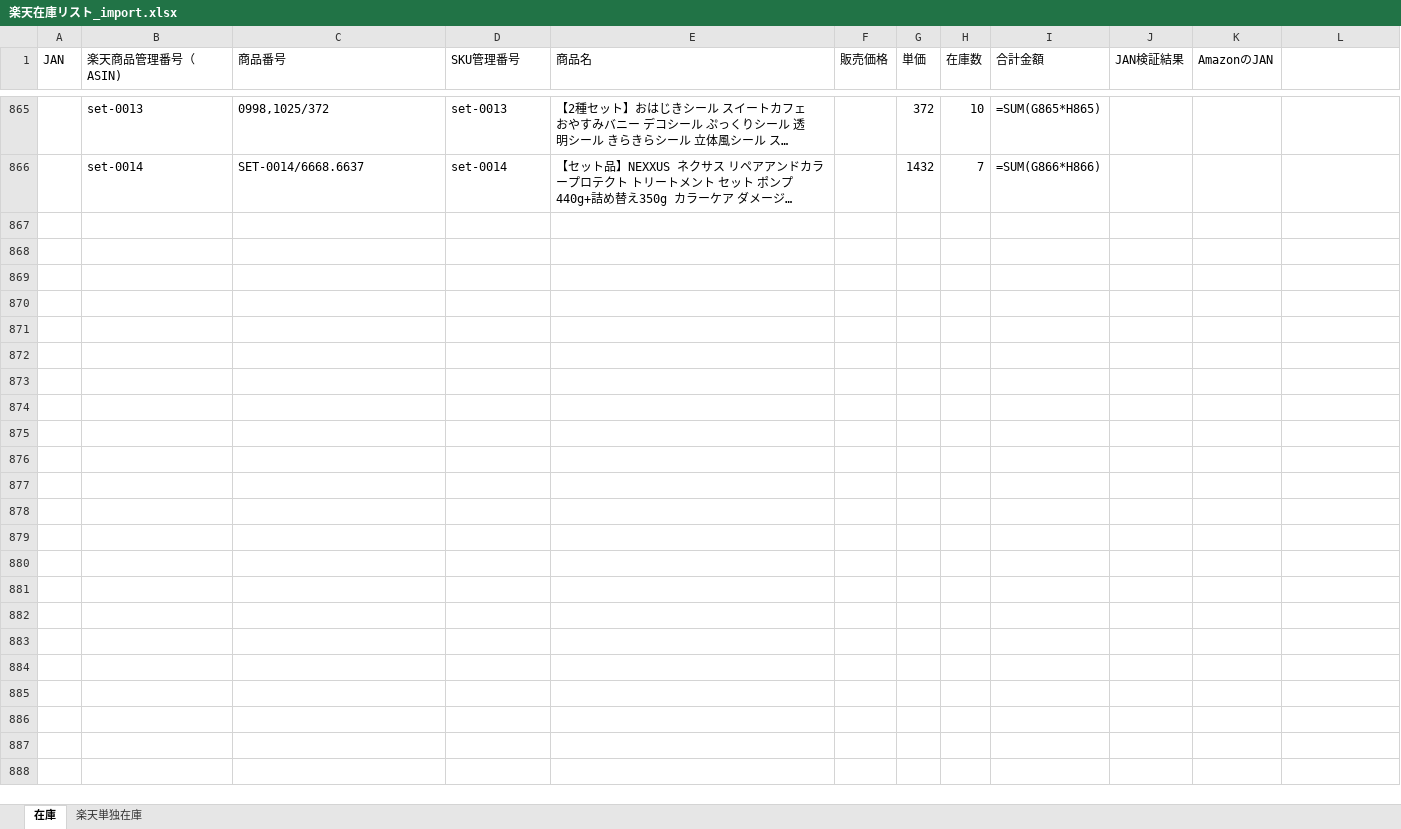
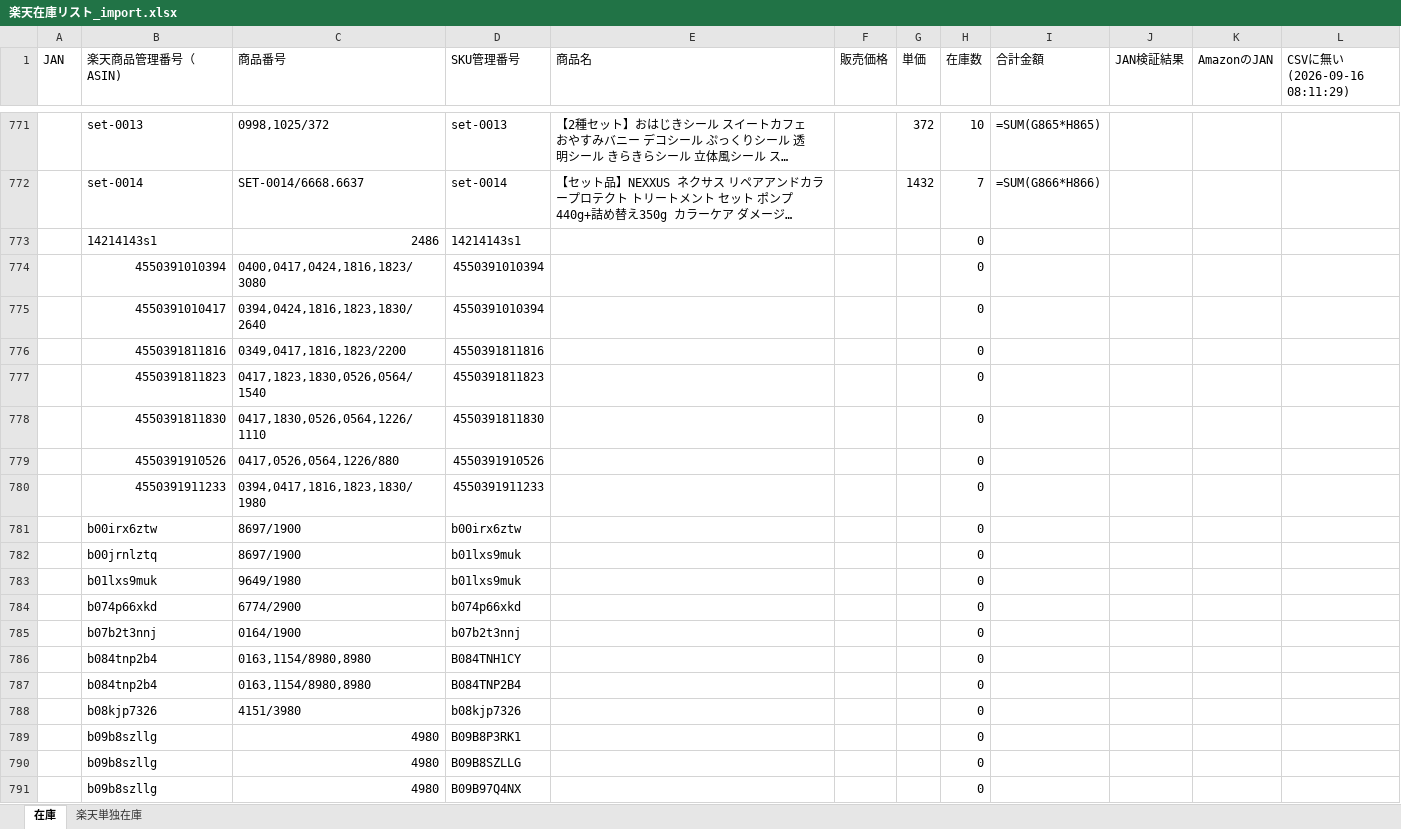
Before and after one commit to houzyou777-creator/inventory-management, an Excel workbook: MomijiStore_OS/01_InventoryManagement/SourceData/Import/楽天在庫リスト_import.xlsx, sheet 在庫, drawn as a sheet; only a part is shown, gaps mark what is left out; long unchanged cells end in …; values as stored, in another font and other column widths than the file's, no cell formats; formulas without a stored value are shown as written; the diff covers the shown part only; the diff names each change by its address in the sheet, - before the commit and + after, or states it on an @@ line.

```diff
--- a/MomijiStore_OS/01_InventoryManagement/SourceData/Import/楽天在庫リスト_import.xlsx (sheet 在庫)
+++ b/MomijiStore_OS/01_InventoryManagement/SourceData/Import/楽天在庫リスト_import.xlsx (sheet 在庫)
-L1: (empty)
+L1: CSVに無い(2026-09-16 08:11:29)
+row 773:  | 14214143s1 | 2486 | 14214143s1 |  |  |  | 0
+row 774:  | 4550391010394 | 0400,0417,0424,1816,1823/3080 | 4550391010394 |  |  |  | 0
+row 775:  | 4550391010417 | 0394,0424,1816,1823,1830/2640 | 4550391010394 |  |  |  | 0
+row 776:  | 4550391811816 | 0349,0417,1816,1823/2200 | 4550391811816 |  |  |  | 0
+row 777:  | 4550391811823 | 0417,1823,1830,0526,0564/1540 | 4550391811823 |  |  |  | 0
+row 778:  | 4550391811830 | 0417,1830,0526,0564,1226/1110 | 4550391811830 |  |  |  | 0
+row 779:  | 4550391910526 | 0417,0526,0564,1226/880 | 4550391910526 |  |  |  | 0
+row 780:  | 4550391911233 | 0394,0417,1816,1823,1830/1980 | 4550391911233 |  |  |  | 0
+row 781:  | b00irx6ztw | 8697/1900 | b00irx6ztw |  |  |  | 0
+row 782:  | b00jrnlztq | 8697/1900 | b01lxs9muk |  |  |  | 0
+row 783:  | b01lxs9muk | 9649/1980 | b01lxs9muk |  |  |  | 0
+row 784:  | b074p66xkd | 6774/2900 | b074p66xkd |  |  |  | 0
+row 785:  | b07b2t3nnj | 0164/1900 | b07b2t3nnj |  |  |  | 0
+row 786:  | b084tnp2b4 | 0163,1154/8980,8980 | B084TNH1CY |  |  |  | 0
+row 787:  | b084tnp2b4 | 0163,1154/8980,8980 | B084TNP2B4 |  |  |  | 0
+row 788:  | b08kjp7326 | 4151/3980 | b08kjp7326 |  |  |  | 0
+row 789:  | b09b8szllg | 4980 | B09B8P3RK1 |  |  |  | 0
+row 790:  | b09b8szllg | 4980 | B09B8SZLLG |  |  |  | 0
+row 791:  | b09b8szllg | 4980 | B09B97Q4NX |  |  |  | 0
```
Also changed, not shown: 25 added rows, 94 removed rows and 288 edited cells elsewhere in this sheet, sheet 楽天単独在庫, cell formats, MomijiStore_OS/01_InventoryManagement/SourceData/Amazon在庫リスト_import.xlsx, MomijiStore_OS/01_InventoryManagement/SourceData/全体在庫サマリー_v1.0.xlsx, 4 other files.
